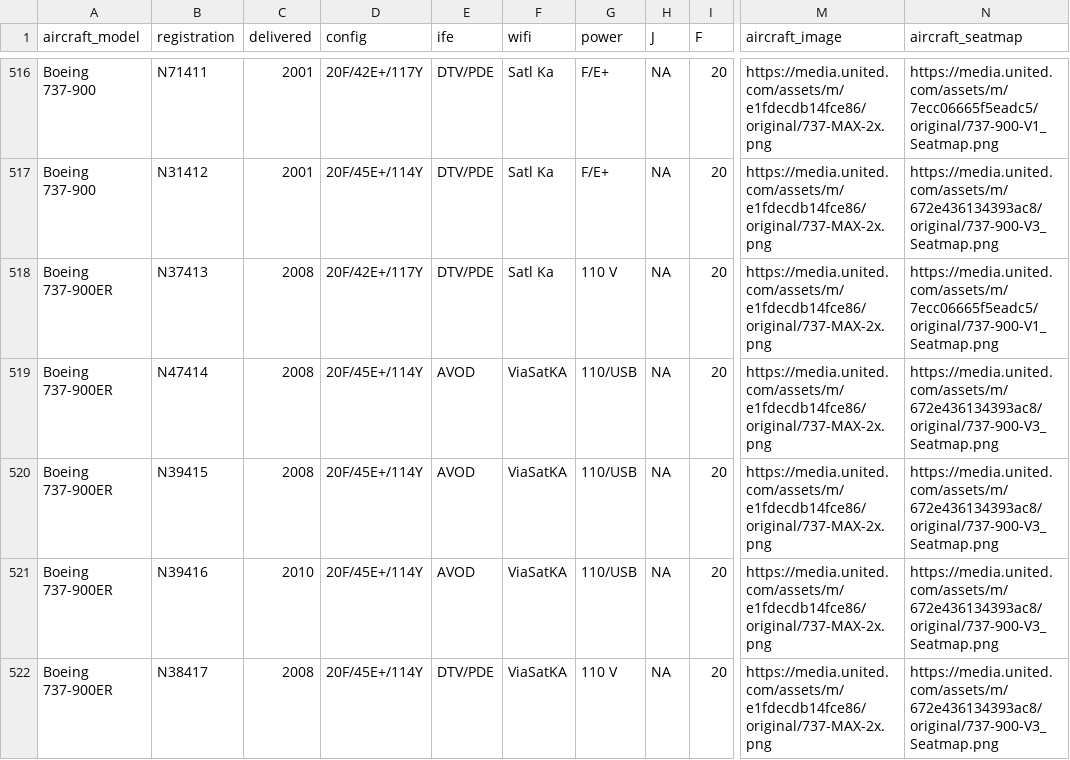
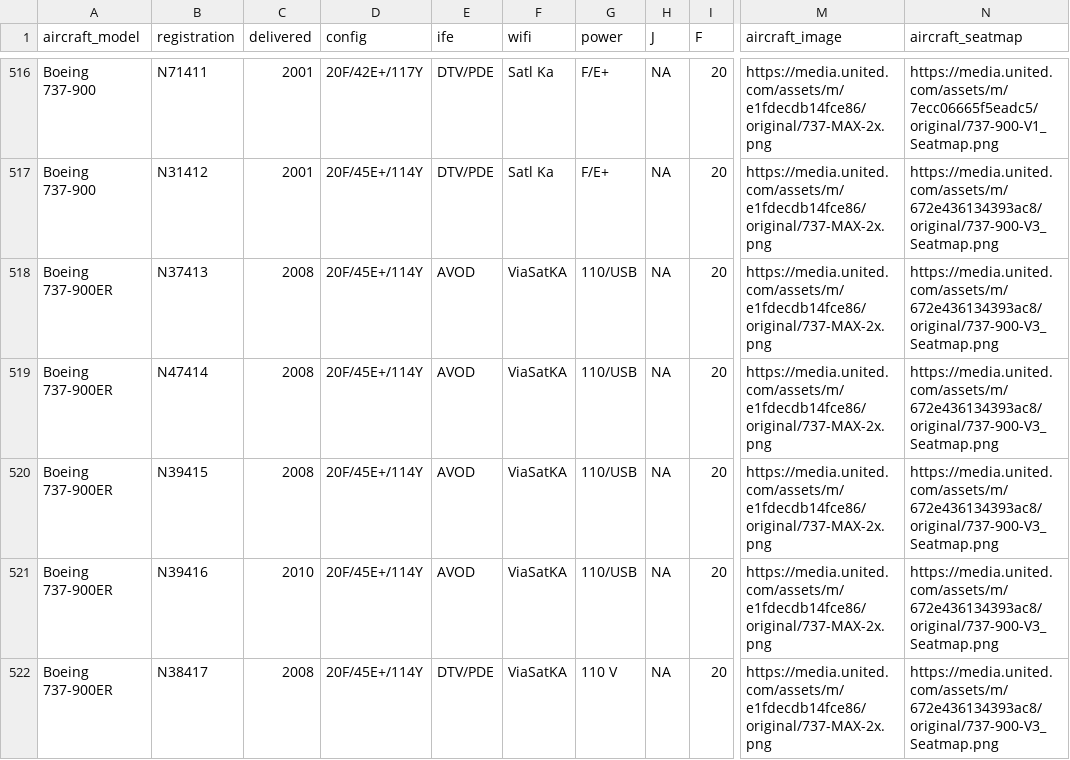
Before and after one commit to mstavro/united-explorer, a CSV file: data/united_full_fleet_info.csv, drawn as a sheet; only a part is shown, gaps mark what is left out; the diff names each change by its address in the sheet, - before the commit and + after, or states it on an @@ line.

```diff
--- a/data/united_full_fleet_info.csv
+++ b/data/united_full_fleet_info.csv
-D518 (config): 20F/42E+/117Y
+D518 (config): 20F/45E+/114Y
-E518 (ife): DTV/PDE
+E518 (ife): AVOD
-F518 (wifi): Satl Ka
+F518 (wifi): ViaSatKA
-G518 (power): 110 V
+G518 (power): 110/USB
-N518 (aircraft_seatmap): https://media.united.com/assets/m/7ecc06665f5eadc5/original/737-900-V1_Seatmap.png
+N518 (aircraft_seatmap): https://media.united.com/assets/m/672e436134393ac8/original/737-900-V3_Seatmap.png
```
